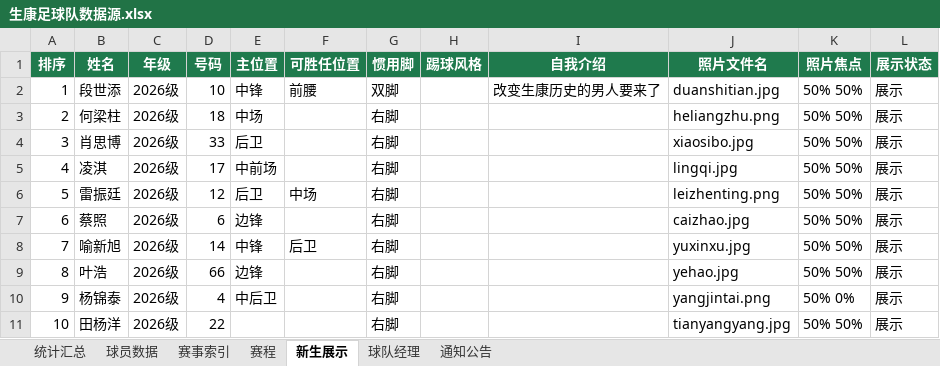
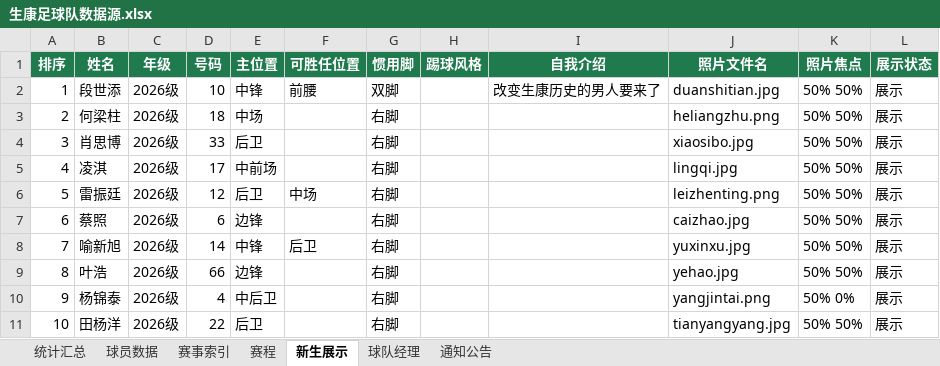
Before and after one commit to weiyanluo06-png/sk_football, an Excel workbook: data/生康足球队数据源.xlsx, sheet 新生展示, drawn as a sheet; values as stored, in another font and other column widths than the file's, no borders; table styles not drawn; the diff names each change by its address in the sheet, - before the commit and + after, or states it on an @@ line.

```diff
--- a/data/生康足球队数据源.xlsx (sheet 新生展示)
+++ b/data/生康足球队数据源.xlsx (sheet 新生展示)
-E11 (主位置): (empty)
+E11 (主位置): 后卫
```
Also changed, not shown: sheet 通知公告, 2 other files.
